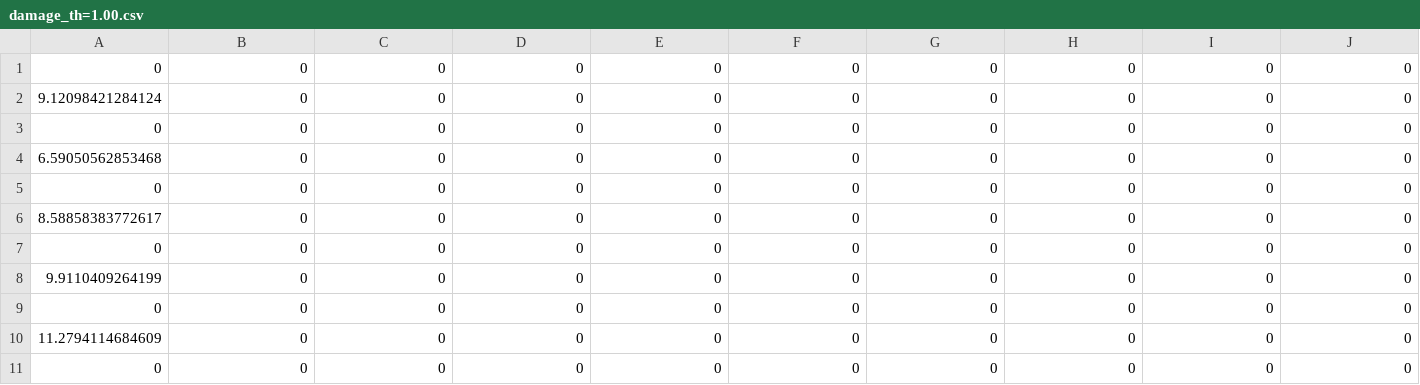
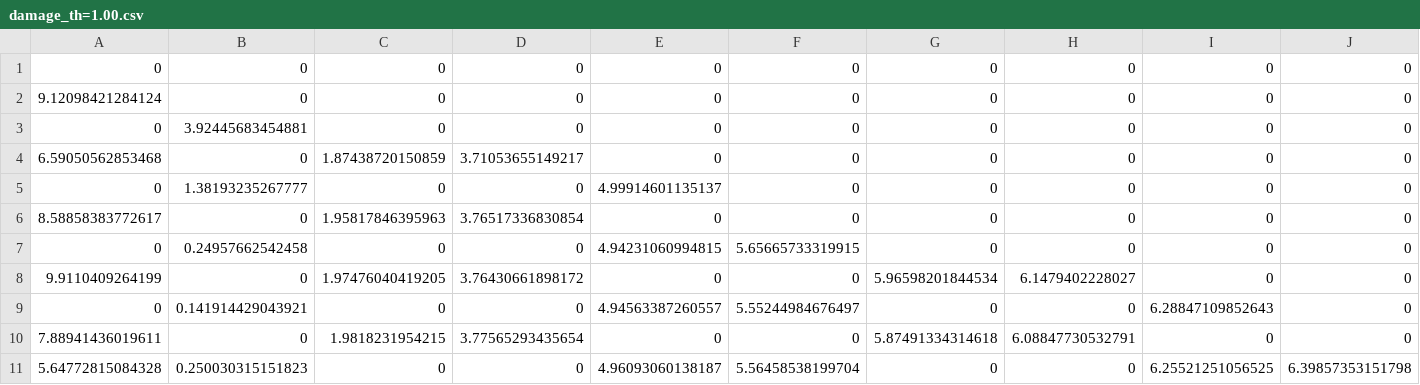
Before and after one commit to Debjoy10/Optimal_Adaptive_Threholds, a CSV file: files/damage_th=1.00.csv, drawn as a sheet; only a part is shown; the diff covers the shown part only; the diff names each change by its address in the sheet, - before the commit and + after, or states it on an @@ line.

```diff
--- a/files/damage_th=1.00.csv
+++ b/files/damage_th=1.00.csv
-B3: 0
+B3: 3.92445683454881
-C4: 0
+C4: 1.87438720150859
-D4: 0
+D4: 3.71053655149217
-B5: 0
+B5: 1.38193235267777
-E5: 0
+E5: 4.99914601135137
-C6: 0
+C6: 1.95817846395963
-D6: 0
+D6: 3.76517336830854
-B7: 0
+B7: 0.24957662542458
-E7: 0
+E7: 4.94231060994815
-F7: 0
+F7: 5.65665733319915
-C8: 0
+C8: 1.97476040419205
-D8: 0
+D8: 3.76430661898172
-G8: 0
+G8: 5.96598201844534
-H8: 0
+H8: 6.1479402228027
-B9: 0
+B9: 0.141914429043921
-E9: 0
+E9: 4.94563387260557
-F9: 0
+F9: 5.55244984676497
-I9: 0
+I9: 6.28847109852643
-A10: 11.2794114684609
+A10: 7.88941436019611
-C10: 0
+C10: 1.9818231954215
-D10: 0
+D10: 3.77565293435654
-G10: 0
+G10: 5.87491334314618
-H10: 0
+H10: 6.08847730532791
-A11: 0
+A11: 5.64772815084328
-B11: 0
+B11: 0.250030315151823
-E11: 0
+E11: 4.96093060138187
-F11: 0
+F11: 5.56458538199704
-I11: 0
+I11: 6.25521251056525
-J11: 0
+J11: 6.39857353151798
```
Also changed, not shown: 1 added row, 1 removed row and 21 edited cells elsewhere in this file, files/COST.csv, files/damage_th=0.20.csv, 19 other files.
